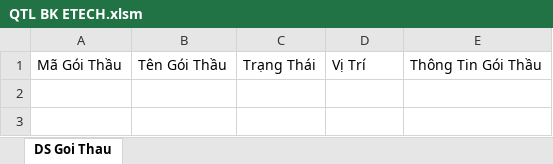
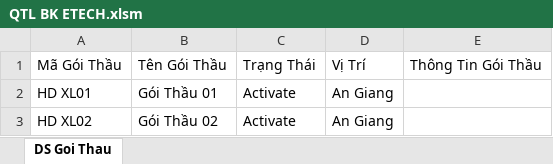
Before and after one commit to dhpytech/bketech, an Excel workbook: Quan Trac Lun/QTL BK ETECH.xlsm, sheet DS Goi Thau, drawn as a sheet; values as stored, in another font and other column widths than the file's, no borders; the diff names each change by its address in the sheet, - before the commit and + after, or states it on an @@ line.

```diff
--- a/Quan Trac Lun/QTL BK ETECH.xlsm (sheet DS Goi Thau)
+++ b/Quan Trac Lun/QTL BK ETECH.xlsm (sheet DS Goi Thau)
+row 2: HD XL01 | Gói Thầu 01 | Activate | An Giang
+row 3: HD XL02 | Gói Thầu 02 | Activate | An Giang
```
Also changed, not shown: Quan Trac Lun/Dữ Liệu/Km114+220 Mẫu (1).xlsx.
